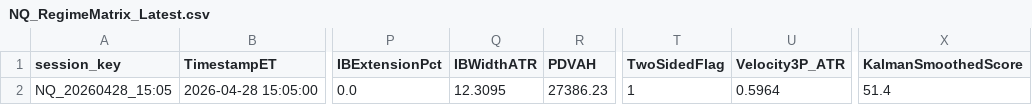
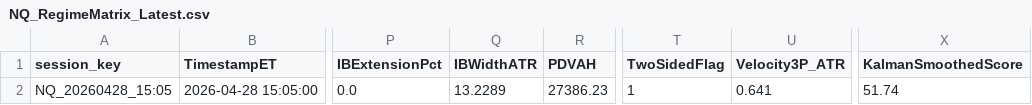
Before and after one commit to DailyLectio/hmm-regime-matrix-models, a CSV file: NT8_Regimes/V3D/NQ_RegimeMatrix_Latest.csv, drawn as a sheet; only a part is shown, gaps mark what is left out; the diff names each change by its address in the sheet, - before the commit and + after, or states it on an @@ line.

```diff
--- a/NT8_Regimes/V3D/NQ_RegimeMatrix_Latest.csv
+++ b/NT8_Regimes/V3D/NQ_RegimeMatrix_Latest.csv
-Q2 (IBWidthATR): 12.3095
+Q2 (IBWidthATR): 13.2289
-U2 (Velocity3P_ATR): 0.5964
+U2 (Velocity3P_ATR): 0.641
-X2 (KalmanSmoothedScore): 51.4
+X2 (KalmanSmoothedScore): 51.74
```
Also changed, not shown: NT8_Regimes/V3C/ES_Regimes_V3C_Latest.csv, NT8_Regimes/V3C/NQ_Regimes_V3C_Latest.csv, 2 other files.
